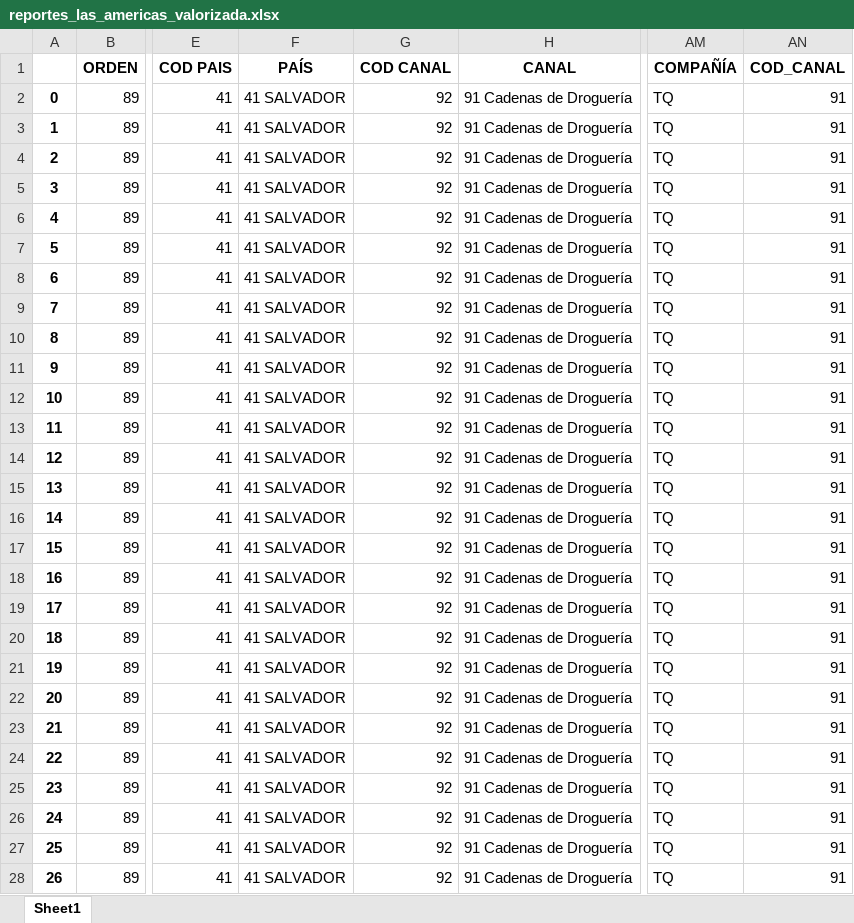
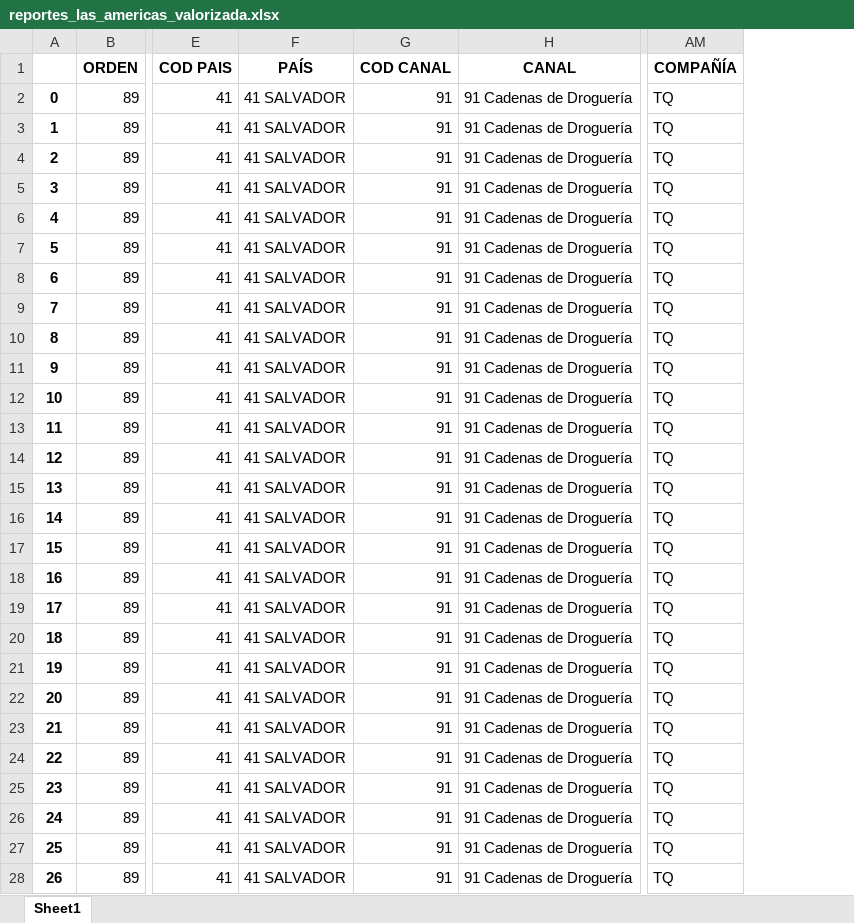
Before and after one commit to juansuva/evacuacion, an Excel workbook: salida/reportes_las_americas_valorizada.xlsx, sheet Sheet1, drawn as a sheet; only a part is shown, gaps mark what is left out; values as stored, in another font and other column widths than the file's, no borders; the diff covers the shown part only; the diff names each change by its address in the sheet, - before the commit and + after, or states it on an @@ line.

```diff
--- a/salida/reportes_las_americas_valorizada.xlsx (sheet Sheet1)
+++ b/salida/reportes_las_americas_valorizada.xlsx (sheet Sheet1)
-column AN (COD_CANAL), rows 2-28: all 91
-G2:G28 (COD CANAL): 92
+G2:G28 (COD CANAL): 91
```
Also changed, not shown: 177 edited cells elsewhere in this sheet, salida/CONSOLIDADO_LAS_AMERICAS.xlsx, 1 other file.
